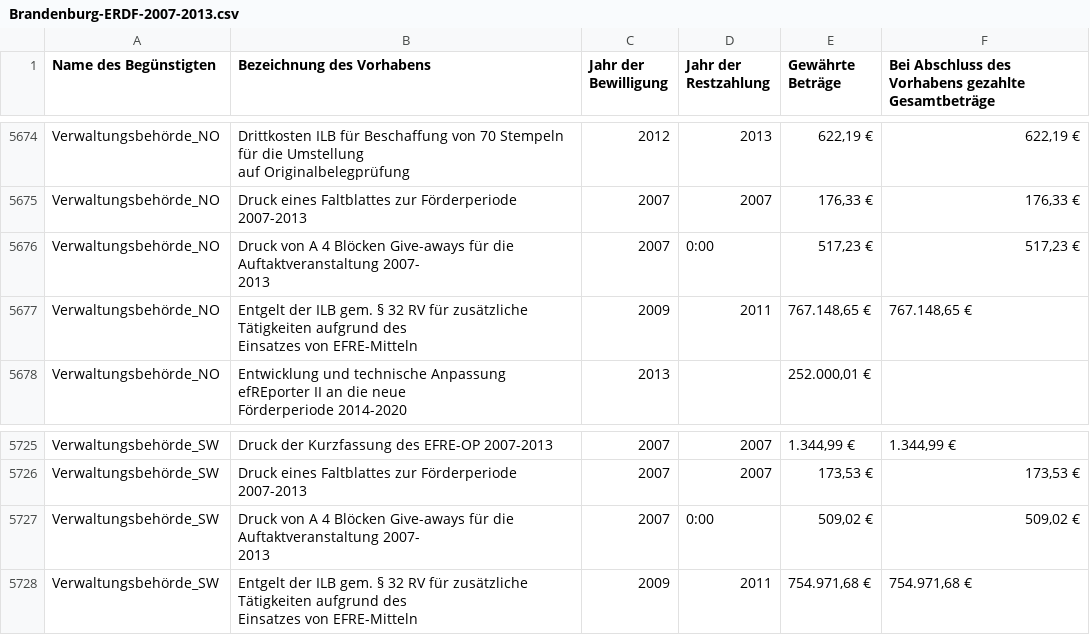
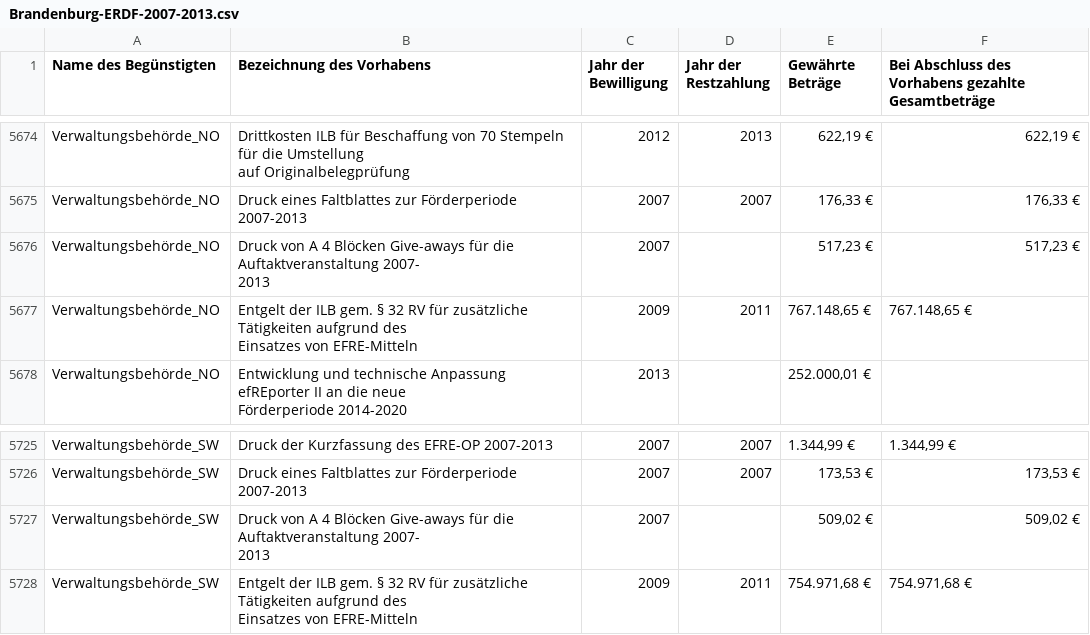
Before and after one commit to os-data/eu-structural-funds, a CSV file: data/DE.germany/DE4.brandenburg/ERDF 2007-2013/Brandenburg-ERDF-2007-2013.csv, drawn as a sheet; only a part is shown, gaps mark what is left out.

Commit message:
fixed error value

```diff
--- a/data/DE.germany/DE4.brandenburg/ERDF 2007-2013/Brandenburg-ERDF-2007-2013.csv
+++ b/data/DE.germany/DE4.brandenburg/ERDF 2007-2013/Brandenburg-ERDF-2007-2013.csv
@@ -9205,4 +9205,4 @@ auf Originalbelegprüfung",2012,2013,"622,19 €","622,19 €"
 Verwaltungsbehörde_NO,Druck eines Faltblattes zur Förderperiode 2007-2013,2007,2007,"176,33 €","176,33 €"
-Verwaltungsbehörde_NO,"Druck von A 4 Blöcken Give-aways für die Auftaktveranstaltung 2007-
-2013",2007, 0:00,"517,23 €","517,23 €"
+Verwaltungsbehörde_NO,"Druck von A 4 Blöcken Give-aways für die Auftaktveranstaltung 2007-
+2013",2007, ,"517,23 €","517,23 €"
 Verwaltungsbehörde_NO,"Entgelt der ILB gem. § 32 RV für zusätzliche Tätigkeiten aufgrund des
@@ -9276,4 +9276,4 @@ Verwaltungsbehörde_SW,Druck der Kurzfassung des EFRE-OP 2007-2013,2007,2007,"1.
 Verwaltungsbehörde_SW,Druck eines Faltblattes zur Förderperiode 2007-2013,2007,2007,"173,53 €","173,53 €"
-Verwaltungsbehörde_SW,"Druck von A 4 Blöcken Give-aways für die Auftaktveranstaltung 2007-
-2013",2007, 0:00,"509,02 €","509,02 €"
+Verwaltungsbehörde_SW,"Druck von A 4 Blöcken Give-aways für die Auftaktveranstaltung 2007-
+2013",2007,,"509,02 €","509,02 €"
 Verwaltungsbehörde_SW,"Entgelt der ILB gem. § 32 RV für zusätzliche Tätigkeiten aufgrund des
```
